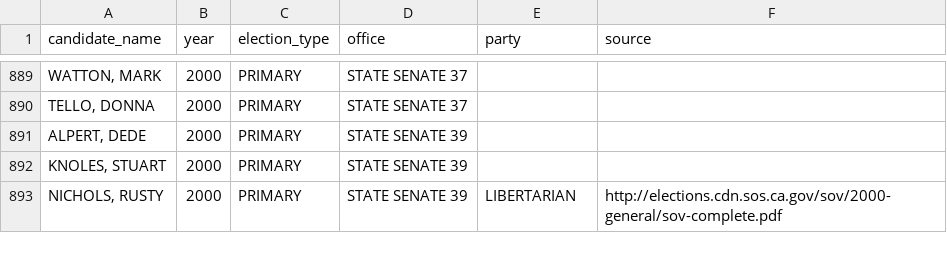
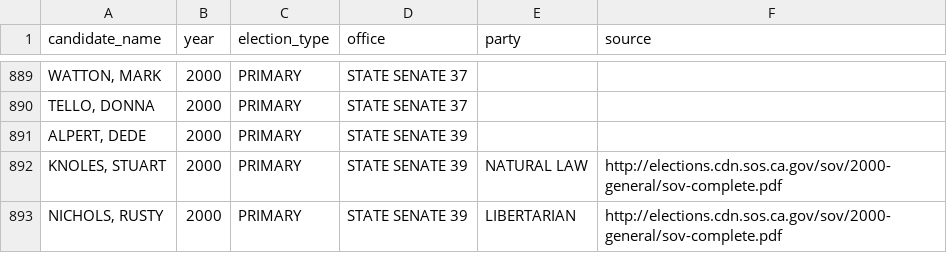
Before and after one commit to palewire/django-calaccess-processed-data, a CSV file: calaccess_processed/corrections/candidate_party.csv, drawn as a sheet; only a part is shown, gaps mark what is left out; the diff names each change by its address in the sheet, - before the commit and + after, or states it on an @@ line.

Commit message:
Added Stuart Knoles' party

```diff
--- a/calaccess_processed/corrections/candidate_party.csv
+++ b/calaccess_processed/corrections/candidate_party.csv
-E892 (party): (empty)
+E892 (party): NATURAL LAW
-F892 (source): (empty)
+F892 (source): http://elections.cdn.sos.ca.gov/sov/2000-general/sov-complete.pdf
```
